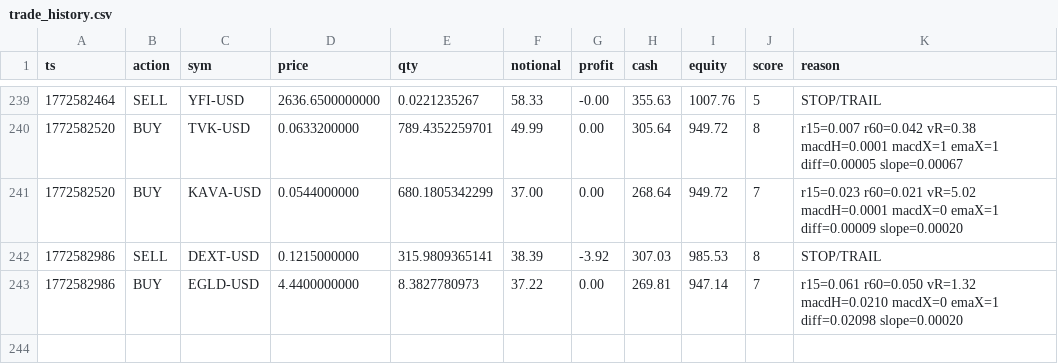
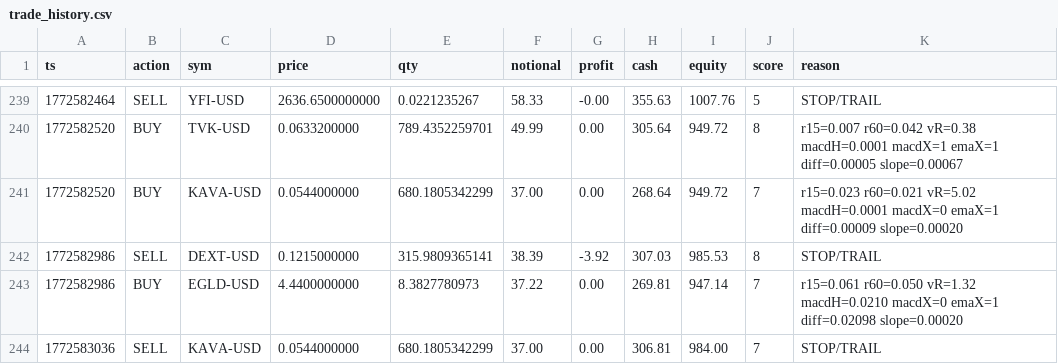
Before and after one commit to joshuadobbs056-ctrl/coin-sniper-data, a CSV file: trade_history.csv, drawn as a sheet; only a part is shown, gaps mark what is left out.

Commit message:
update trade_history.csv

```diff
--- a/trade_history.csv
+++ b/trade_history.csv
@@ -243 +243,2 @@ ts,action,sym,price,qty,notional,profit,cash,equity,score,reason
 1772582986,BUY,EGLD-USD,4.4400000000,8.3827780973,37.22,0.00,269.81,947.14,7,r15=0.061 r60=0.050 vR=1.32 macdH=0.0210 macdX=0 emaX=1 diff=0.02098 slope=0.00020
+1772583036,SELL,KAVA-USD,0.0544000000,680.1805342299,37.00,0.00,306.81,984.00,7,STOP/TRAIL
```
